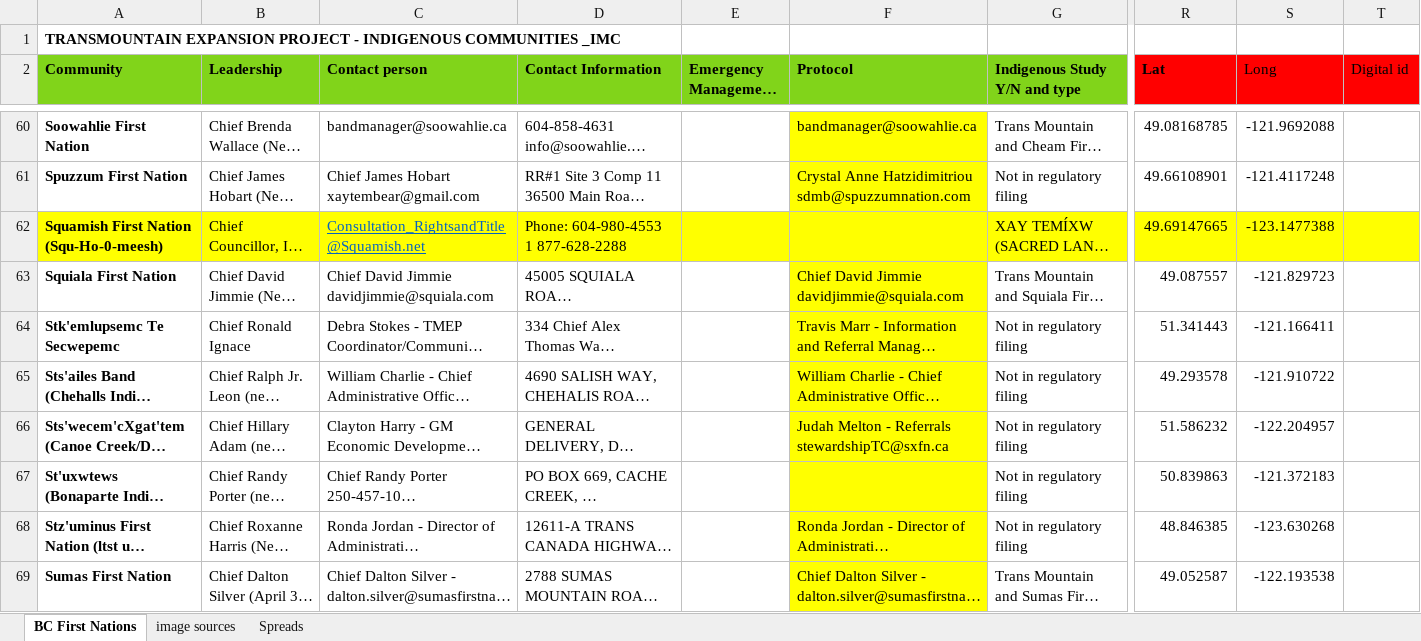
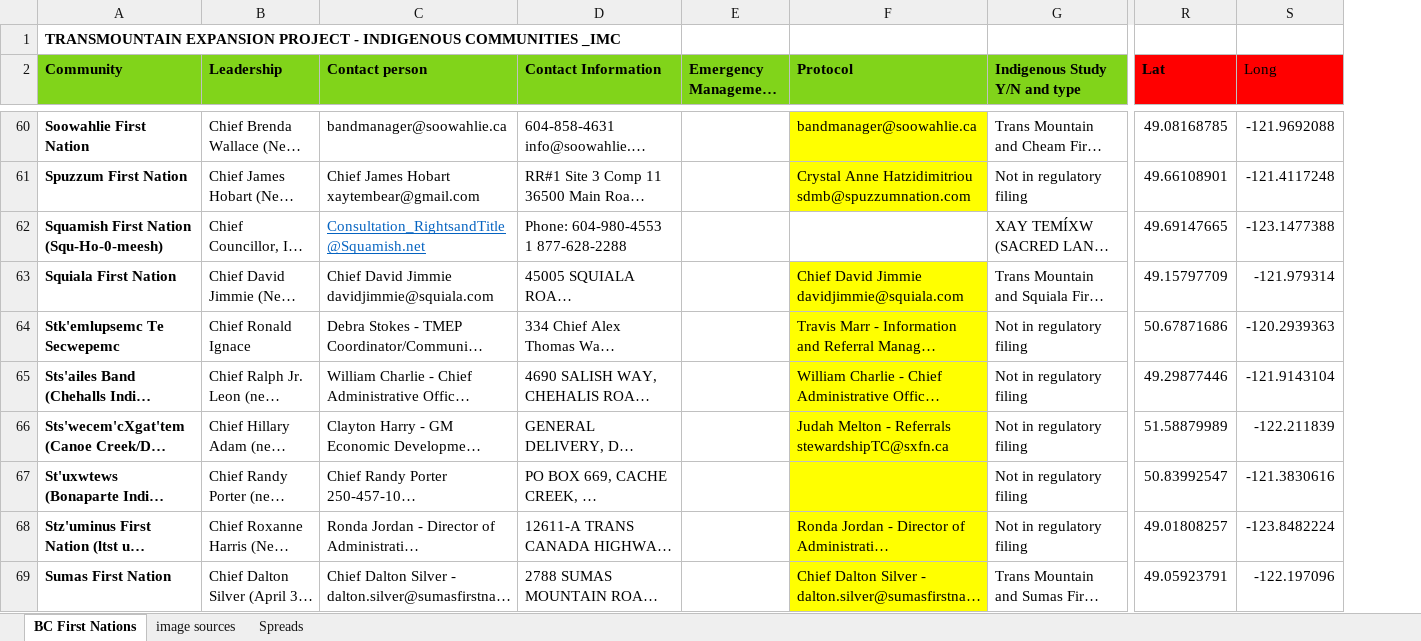
Before and after one commit to mbradds/reconciliation-strategic-priority, an Excel workbook: src/data_management/raw_data/traditional_territory/TMX_IAMC_Indigenous_Community_Profiles.xlsx, sheet BC First Nations, drawn as a sheet; only a part is shown, gaps mark what is left out; long unchanged cells end in …; values as stored, in another font and other column widths than the file's, no borders; charts and pictures not drawn; the diff covers the shown part only; the diff names each change by its address in the sheet, - before the commit and + after, or states it on an @@ line.

Commit message:
fixed all bc community locations

```diff
--- a/src/data_management/raw_data/traditional_territory/TMX_IAMC_Indigenous_Community_Profiles.xlsx (sheet BC First Nations)
+++ b/src/data_management/raw_data/traditional_territory/TMX_IAMC_Indigenous_Community_Profiles.xlsx (sheet BC First Nations)
-column T (Digital id), empty
-A62:S62 fill: #FFFF00
+A62:S62 fill: none
-R63 (Lat): 49.087557
+R63 (Lat): 49.15797709
-S63 (Long): -121.829723
+S63 (Long): -121.979314
-R64 (Lat): 51.341443
+R64 (Lat): 50.67871686
-S64 (Long): -121.166411
+S64 (Long): -120.2939363
-R65 (Lat): 49.293578
+R65 (Lat): 49.29877446
-S65 (Long): -121.910722
+S65 (Long): -121.9143104
-R66 (Lat): 51.586232
+R66 (Lat): 51.58879989
-S66 (Long): -122.204957
+S66 (Long): -122.211839
-R67 (Lat): 50.839863
+R67 (Lat): 50.83992547
-S67 (Long): -121.372183
+S67 (Long): -121.3830616
-R68 (Lat): 48.846385
+R68 (Lat): 49.01808257
-S68 (Long): -123.630268
+S68 (Long): -123.8482224
-R69 (Lat): 49.052587
+R69 (Lat): 49.05923791
-S69 (Long): -122.193538
+S69 (Long): -122.197096
```
Also changed, not shown: 40 edited cells and cell formats elsewhere in this sheet, 4 other files.
